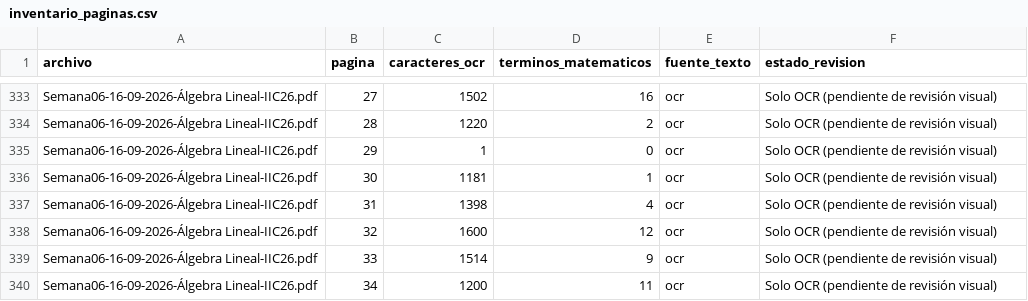
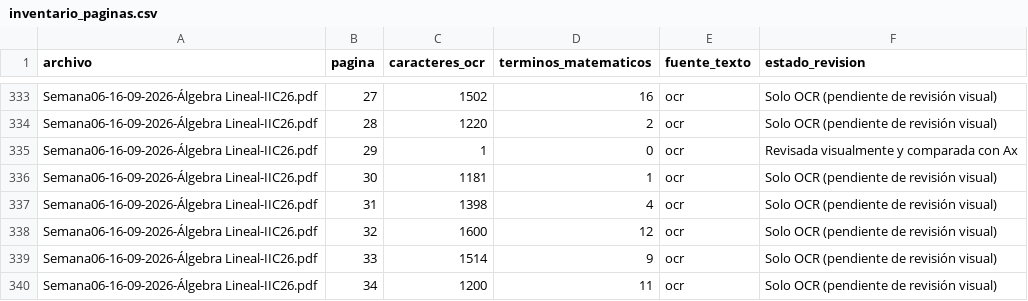
Before and after one commit to dreiklx/IF0012-Proyecto-Algebra-Lineal, a CSV file: docs/auditoria/inventario_paginas.csv, drawn as a sheet; only a part is shown, gaps mark what is left out.

```diff
--- a/docs/auditoria/inventario_paginas.csv
+++ b/docs/auditoria/inventario_paginas.csv
@@ -334,3 +334,3 @@ Semana06-16-09-2026-Álgebra Lineal-IIC26.pdf,27,1502,16,ocr,Solo OCR (pendiente
 Semana06-16-09-2026-Álgebra Lineal-IIC26.pdf,28,1220,2,ocr,Solo OCR (pendiente de revisión visual)
-Semana06-16-09-2026-Álgebra Lineal-IIC26.pdf,29,1,0,ocr,Solo OCR (pendiente de revisión visual)
+Semana06-16-09-2026-Álgebra Lineal-IIC26.pdf,29,1,0,ocr,Revisada visualmente y comparada con Ax
 Semana06-16-09-2026-Álgebra Lineal-IIC26.pdf,30,1181,1,ocr,Solo OCR (pendiente de revisión visual)
```
Also changed, not shown: docs/auditoria/resultados_comparacion.csv, 16 other files.
